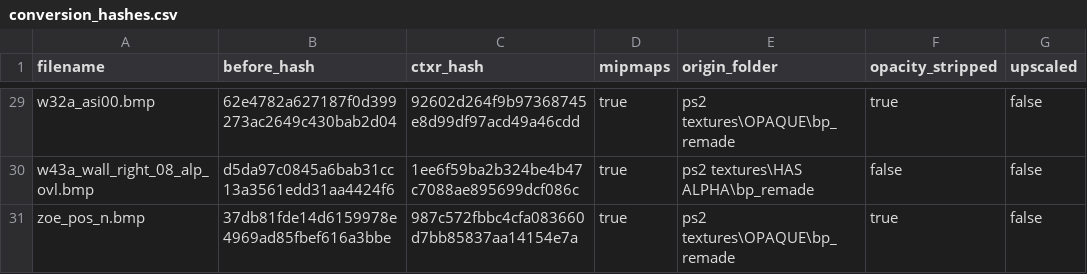
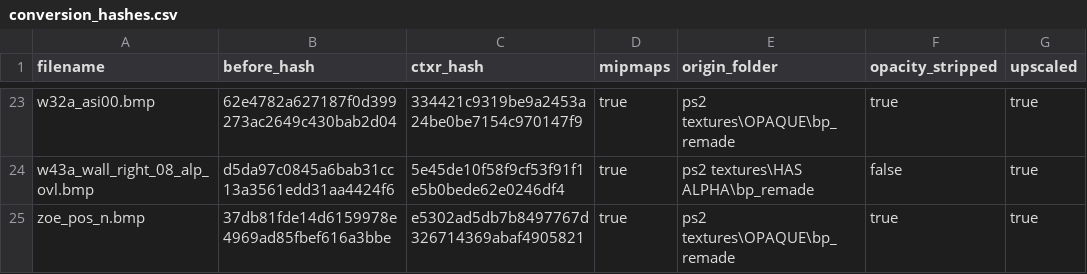
Before and after one commit to ShizCalev/MGS2-Demastered-Substance-Edition, a CSV file: Textures/Staging - 4x Upscaled/textures/flatlist/ovr_stm/ovr_eu/_win/conversion_hashes.csv, drawn as a sheet; only a part is shown, gaps mark what is left out; addresses are those after the commit; the diff covers the shown part only; the diff names each change by its address in the sheet, - before the commit and + after, or states it on an @@ line.

Commit message:
Upscaled self remade

```diff
--- a/Textures/Staging - 4x Upscaled/textures/flatlist/ovr_stm/ovr_eu/_win/conversion_hashes.csv
+++ b/Textures/Staging - 4x Upscaled/textures/flatlist/ovr_stm/ovr_eu/_win/conversion_hashes.csv
-C23 (ctxr_hash): 92602d264f9b97368745e8d99df97acd49a46cdd
+C23 (ctxr_hash): 334421c9319be9a2453a24be0be7154c970147f9
-G23:G25 (upscaled): false
+G23:G25 (upscaled): true
-C24 (ctxr_hash): 1ee6f59ba2b324be4b47c7088ae895699dcf086c
+C24 (ctxr_hash): 5e45de10f58f9cf53f91f1e5b0bede62e0246df4
-C25 (ctxr_hash): 987c572fbbc4cfa083660d7bb85837aa14154e7a
+C25 (ctxr_hash): e5302ad5db7b8497767d326714369abaf4905821
```
Also changed, not shown: 6 removed rows and 42 edited cells elsewhere in this file, 49 other files.
